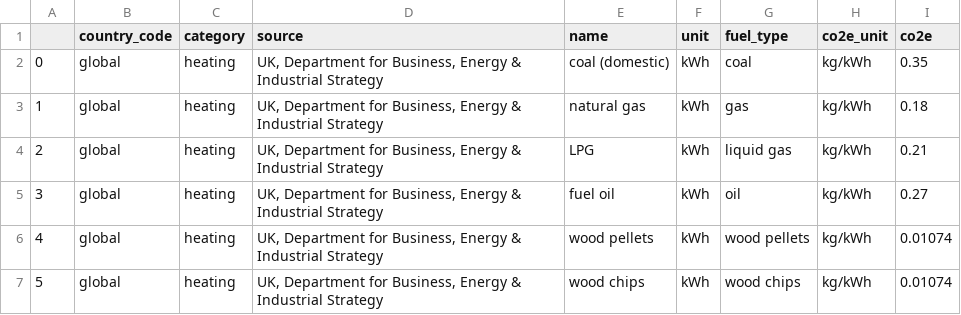
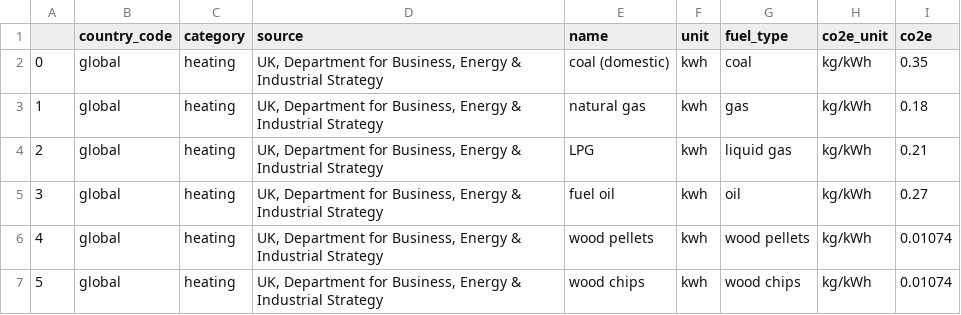
Before and after one commit to pledge4future/co2calculator, a CSV file: co2calculator/data/emission_factors_heating.csv, drawn as a sheet.

Commit message:
fix tests and default value of own_share

```diff
--- a/co2calculator/data/emission_factors_heating.csv
+++ b/co2calculator/data/emission_factors_heating.csv
@@ -1,7 +1,7 @@
 ,country_code,category,source,name,unit,fuel_type,co2e_unit,co2e
-0,global,heating,"UK, Department for Business, Energy & Industrial Strategy",coal (domestic),kWh,coal,kg/kWh,0.35
-1,global,heating,"UK, Department for Business, Energy & Industrial Strategy",natural gas,kWh,gas,kg/kWh,0.18
-2,global,heating,"UK, Department for Business, Energy & Industrial Strategy",LPG,kWh,liquid gas,kg/kWh,0.21
-3,global,heating,"UK, Department for Business, Energy & Industrial Strategy",fuel oil,kWh,oil,kg/kWh,0.27
-4,global,heating,"UK, Department for Business, Energy & Industrial Strategy",wood pellets,kWh,wood pellets,kg/kWh,0.01074
-5,global,heating,"UK, Department for Business, Energy & Industrial Strategy",wood chips,kWh,wood chips,kg/kWh,0.01074
+0,global,heating,"UK, Department for Business, Energy & Industrial Strategy",coal (domestic),kwh,coal,kg/kWh,0.35
+1,global,heating,"UK, Department for Business, Energy & Industrial Strategy",natural gas,kwh,gas,kg/kWh,0.18
+2,global,heating,"UK, Department for Business, Energy & Industrial Strategy",LPG,kwh,liquid gas,kg/kWh,0.21
+3,global,heating,"UK, Department for Business, Energy & Industrial Strategy",fuel oil,kwh,oil,kg/kWh,0.27
+4,global,heating,"UK, Department for Business, Energy & Industrial Strategy",wood pellets,kwh,wood pellets,kg/kWh,0.01074
+5,global,heating,"UK, Department for Business, Energy & Industrial Strategy",wood chips,kwh,wood chips,kg/kWh,0.01074
```
Also changed, not shown: 6 other files.
